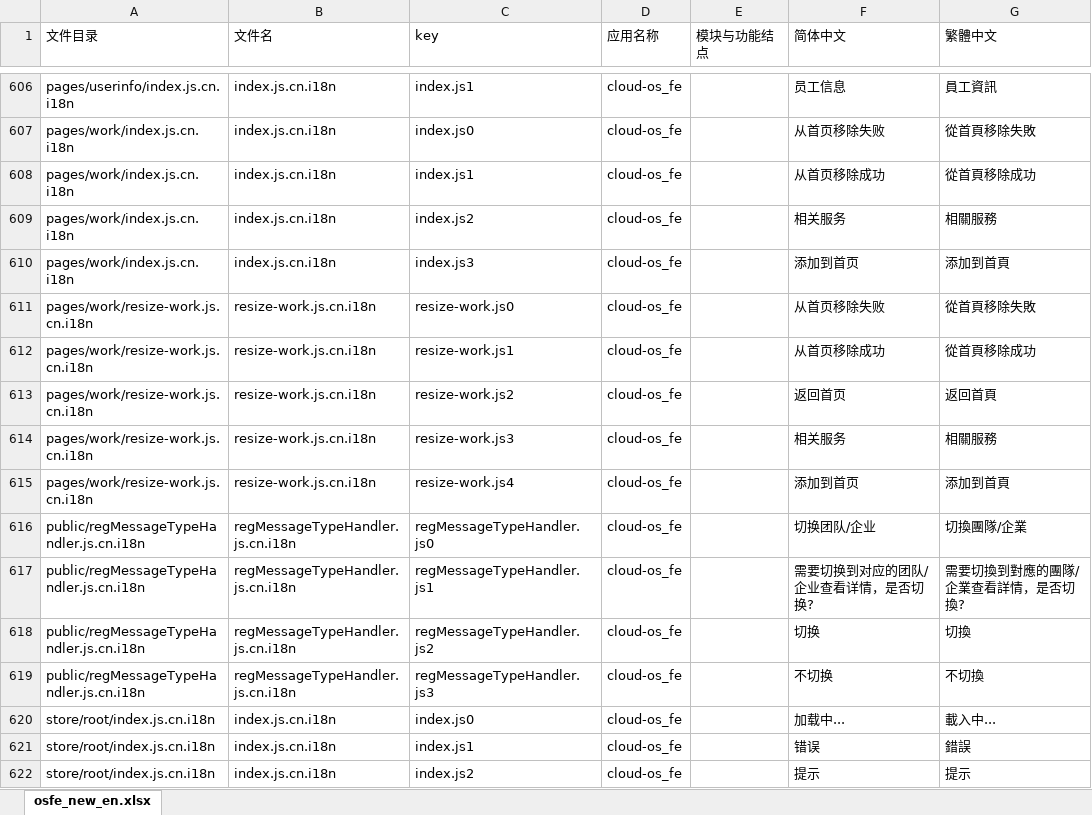
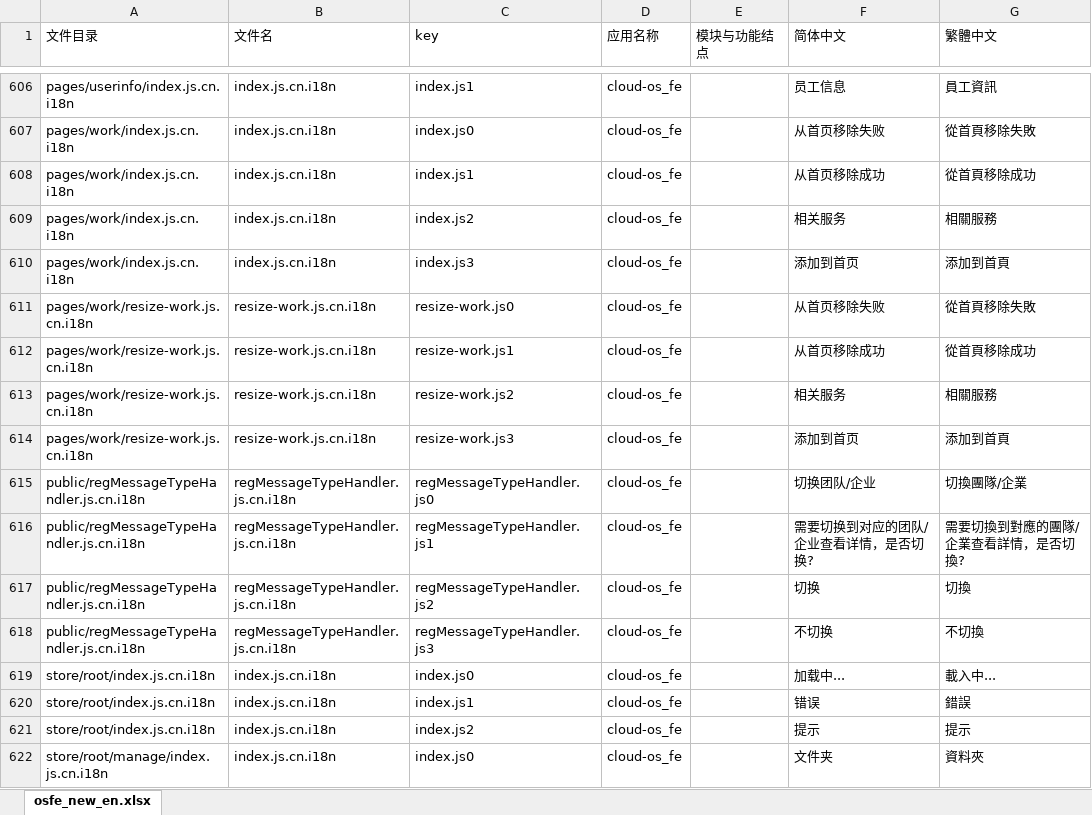
Before and after one commit to gitshuang/workbench, an Excel workbook: os_fe_tw.xlsx, sheet osfe_new_en.xlsx, drawn as a sheet; only a part is shown, gaps mark what is left out; the shorter side is filled out with more unchanged rows; values as stored, in another font and other column widths than the file's, no borders; removed rows and columns are numbered as before the commit, all else as after; the diff names each change by its address in the sheet, - before the commit and + after, or states it on an @@ line.

```diff
--- a/os_fe_tw.xlsx (sheet osfe_new_en.xlsx)
+++ b/os_fe_tw.xlsx (sheet osfe_new_en.xlsx)
-row 613: pages/work/resize-work.js.cn.i18n | resize-work.js.cn.i18n | resize-work.js2 | cloud-os_fe |  | 返回首页 | 返回首頁
-C613 (key): resize-work.js3
+C613 (key): resize-work.js2
-C614 (key): resize-work.js4
+C614 (key): resize-work.js3
```
Also changed, not shown: os_fe.xlsx, 42 other files.
